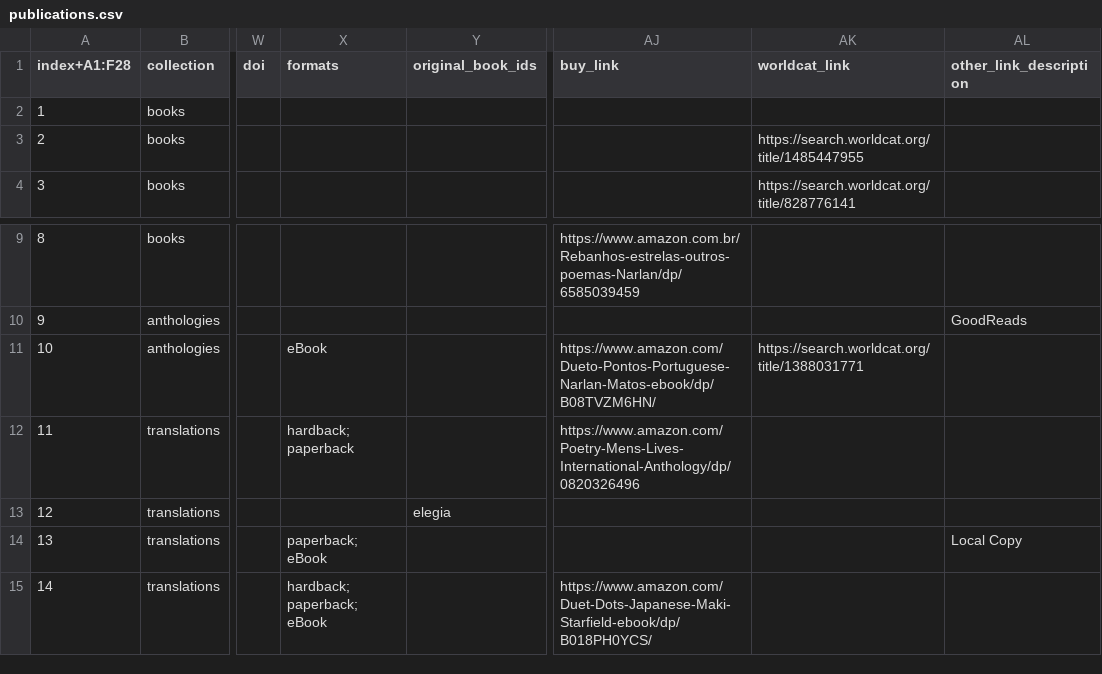
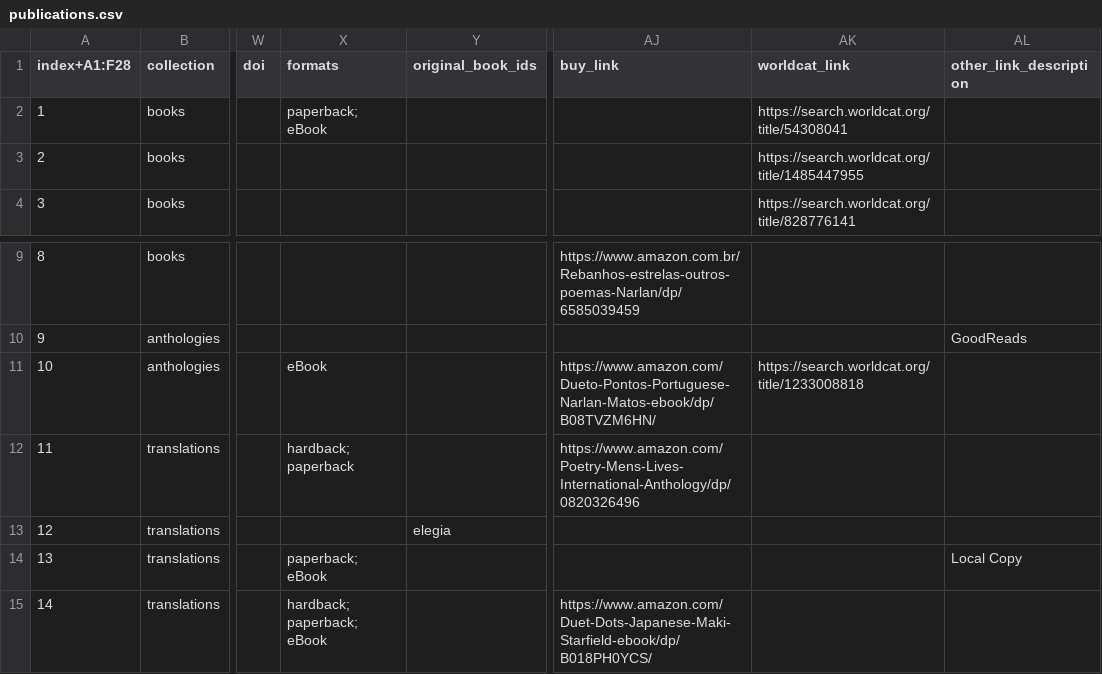
Before and after one commit to narlanmatos/narlanmatos.github.io, a CSV file: _data/publications.csv, drawn as a sheet; only a part is shown, gaps mark what is left out; the diff names each change by its address in the sheet, - before the commit and + after, or states it on an @@ line.

```diff
--- a/_data/publications.csv
+++ b/_data/publications.csv
-X2 (formats): (empty)
+X2 (formats): paperback; eBook
-AK2 (worldcat_link): (empty)
+AK2 (worldcat_link): https://search.worldcat.org/title/54308041
-AK11 (worldcat_link): https://search.worldcat.org/title/1388031771
+AK11 (worldcat_link): https://search.worldcat.org/title/1233008818
```
Also changed, not shown: _data/reception.csv.
